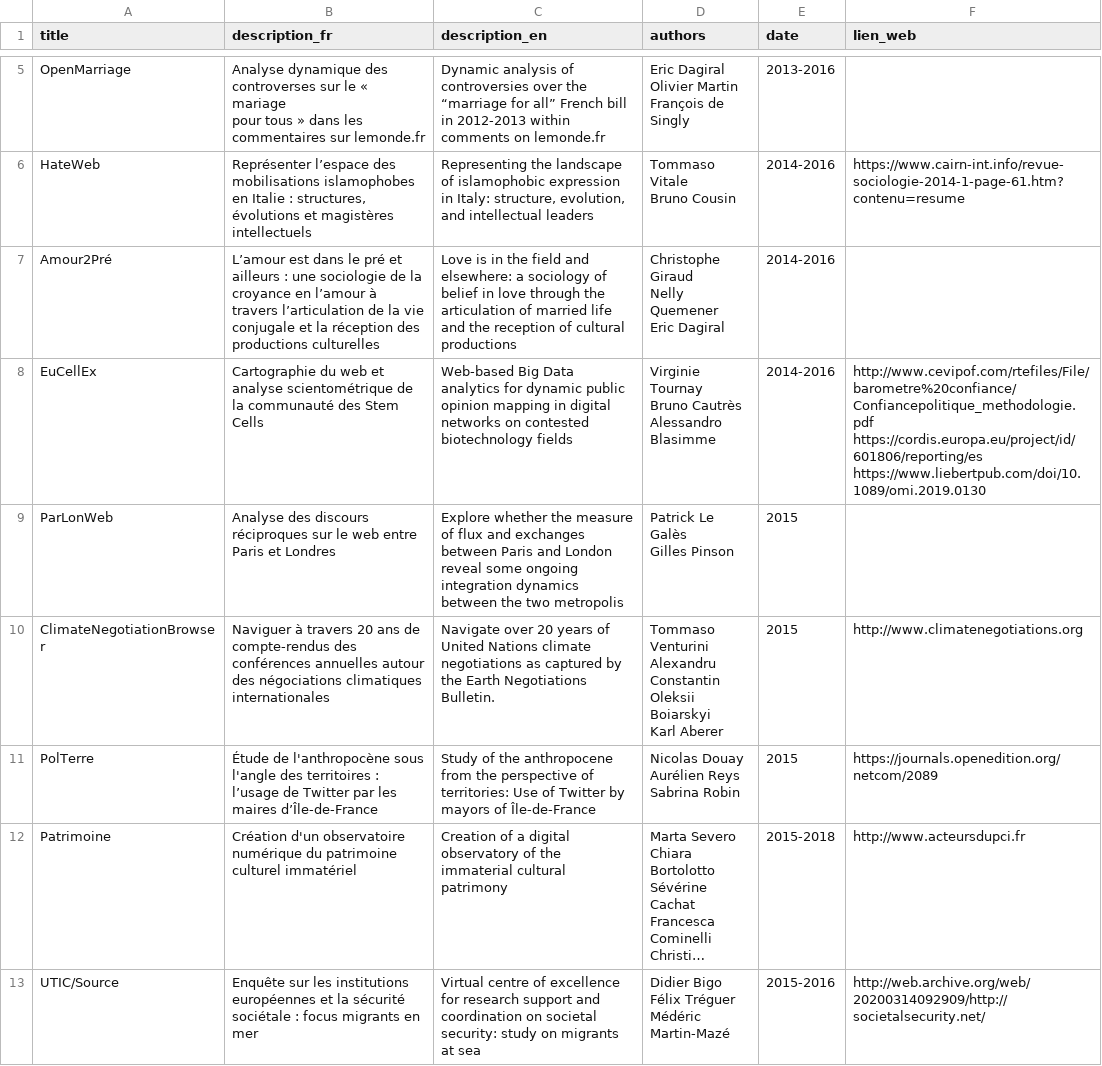
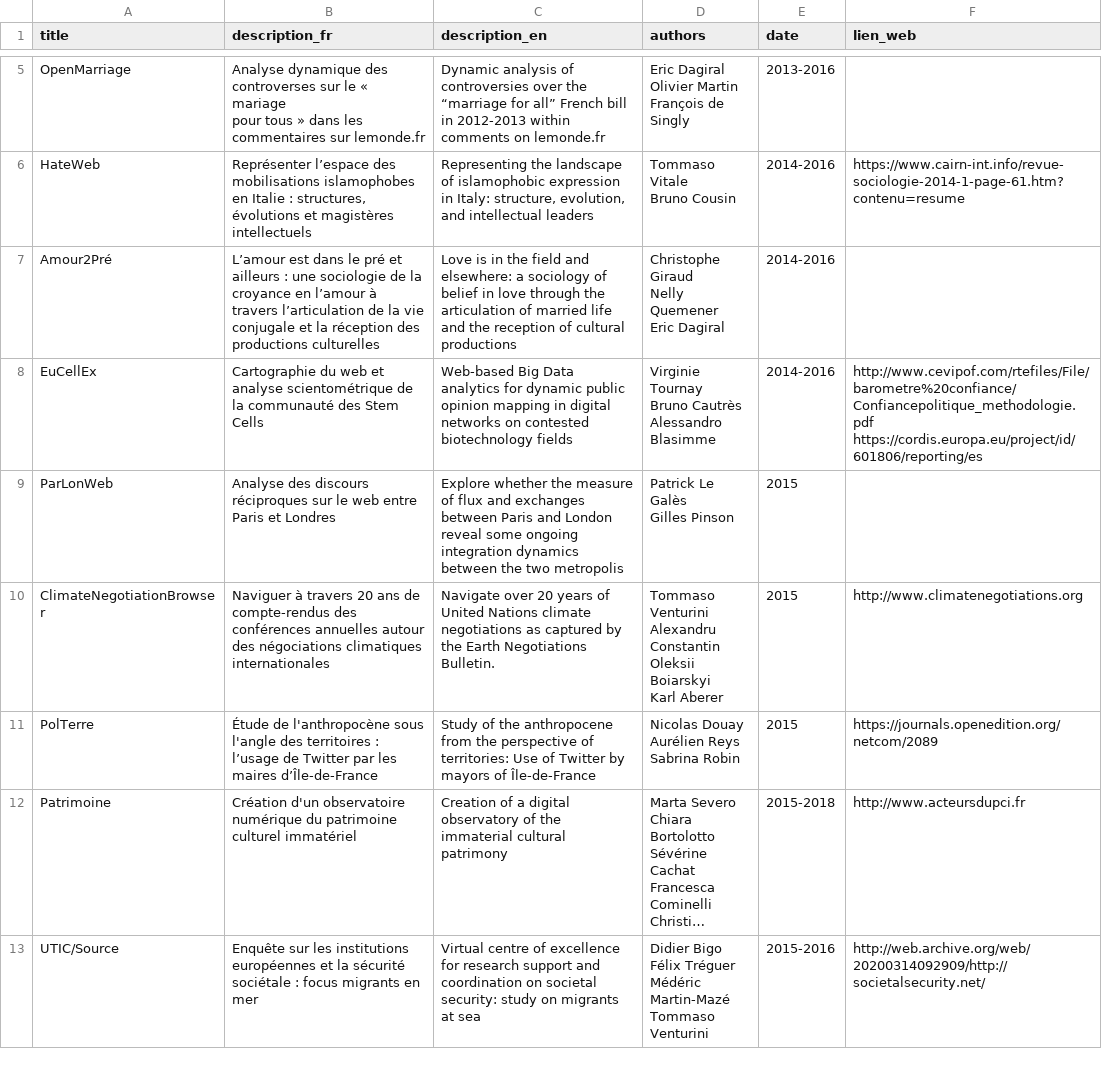
Before and after one commit to CDSP-SCPO/site-DIME-SHS, a CSV file: resources/enquetes-dime-web.csv, drawn as a sheet; only a part is shown, gaps mark what is left out; long unchanged cells end in …; ↵ is a line break in a cell; the diff covers the shown part only; the diff names each change by its address in the sheet, - before the commit and + after, or states it on an @@ line.

Commit message:
finalize list of DIME Web projects

```diff
--- a/resources/enquetes-dime-web.csv
+++ b/resources/enquetes-dime-web.csv
-F8 (lien_web): http://www.cevipof.com/rtefiles/File/barometre%20confiance/Confiancepolitique_methodologie.pdf ↵ https://cordis.europa.eu/project/id/601806/reporting/es ↵ https://www.liebertpub.com/doi/10.1089/omi.2019.0130
+F8 (lien_web): http://www.cevipof.com/rtefiles/File/barometre%20confiance/Confiancepolitique_methodologie.pdf ↵ https://cordis.europa.eu/project/id/601806/reporting/es
-D13 (authors): …Médéric Martin-Mazé
+D13 (authors): …Médéric Martin-Mazé ↵ Tommaso Venturini
```
Also changed, not shown: 7 added rows, 7 removed rows and 7 edited cells elsewhere in this file, 3 other files.
